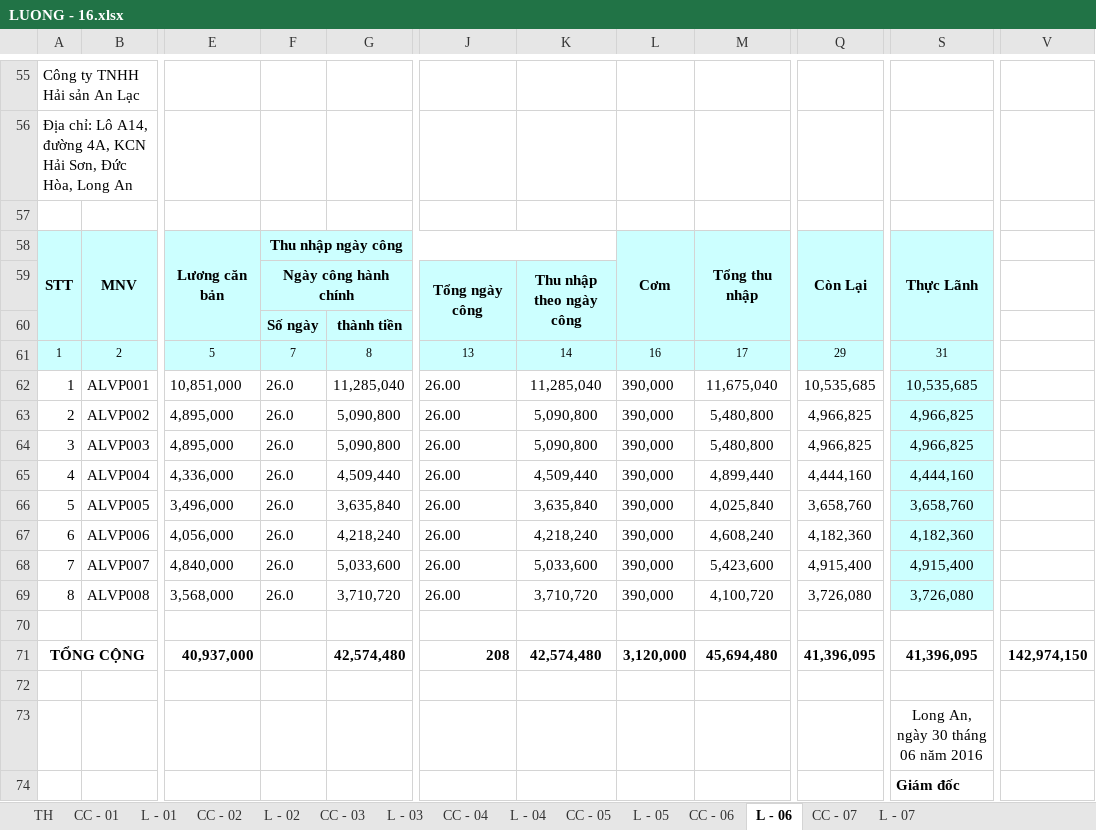
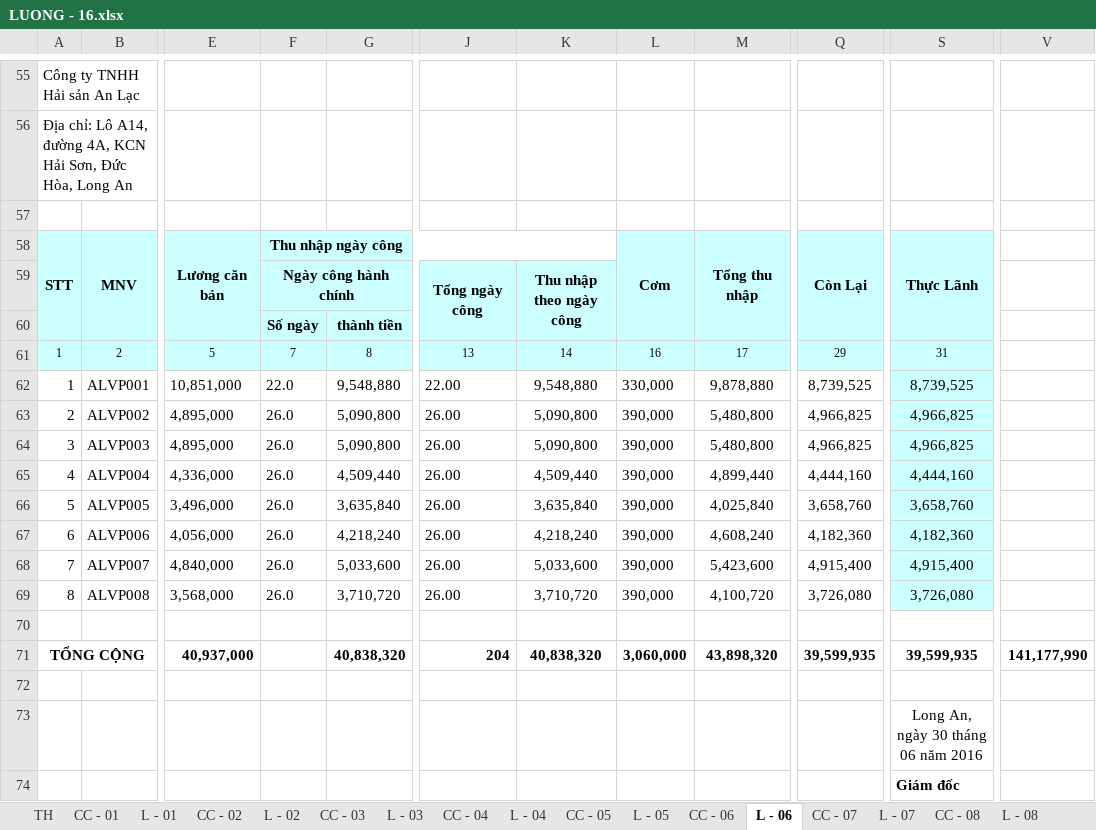
Before and after one commit to vuphuong11/AN-LAC-LA, an Excel workbook: SO SACH/2016/LUONG - 16.xlsx, sheet L - 06, drawn as a sheet; only a part is shown, gaps mark what is left out; values as stored, in another font and other column widths than the file's, no borders; the diff names each change by its address in the sheet, - before the commit and + after, or states it on an @@ line.

```diff
--- a/SO SACH/2016/LUONG - 16.xlsx (sheet L - 06)
+++ b/SO SACH/2016/LUONG - 16.xlsx (sheet L - 06)
+sheet tab: CC - 08
+sheet tab: L - 08
-F62: 26.0
+F62: 22.0
-G62: 11,285,040
+G62: 9,548,880
-J62: 26.00
+J62: 22.00
-K62: 11,285,040
+K62: 9,548,880
-L62: 390,000
+L62: 330,000
-M62: 11,675,040
+M62: 9,878,880
-Q62: 10,535,685
+Q62: 8,739,525
-S62: 10,535,685
+S62: 8,739,525
-G71: 42,574,480
+G71: 40,838,320
-J71: 208
+J71: 204
-K71: 42,574,480
+K71: 40,838,320
-L71: 3,120,000
+L71: 3,060,000
-M71: 45,694,480
+M71: 43,898,320
-Q71: 41,396,095
+Q71: 39,599,935
-S71: 41,396,095
+S71: 39,599,935
-V71: 142,974,150
+V71: 141,177,990
```
Also changed, not shown: sheet L - 05, sheet L - 07, sheet L - 04, sheet CC - 05, sheet CC - 07, sheet CC - 06, 1 more sheet, Bang ke NL, nông lâm sản/Nam 2016/BẢNG KÊ/Tháng 09.xlsx, CONG NO/CONG NO 2010 - 2015/CONG NO 2015/Mau VB.xlsx, 35 other files.
